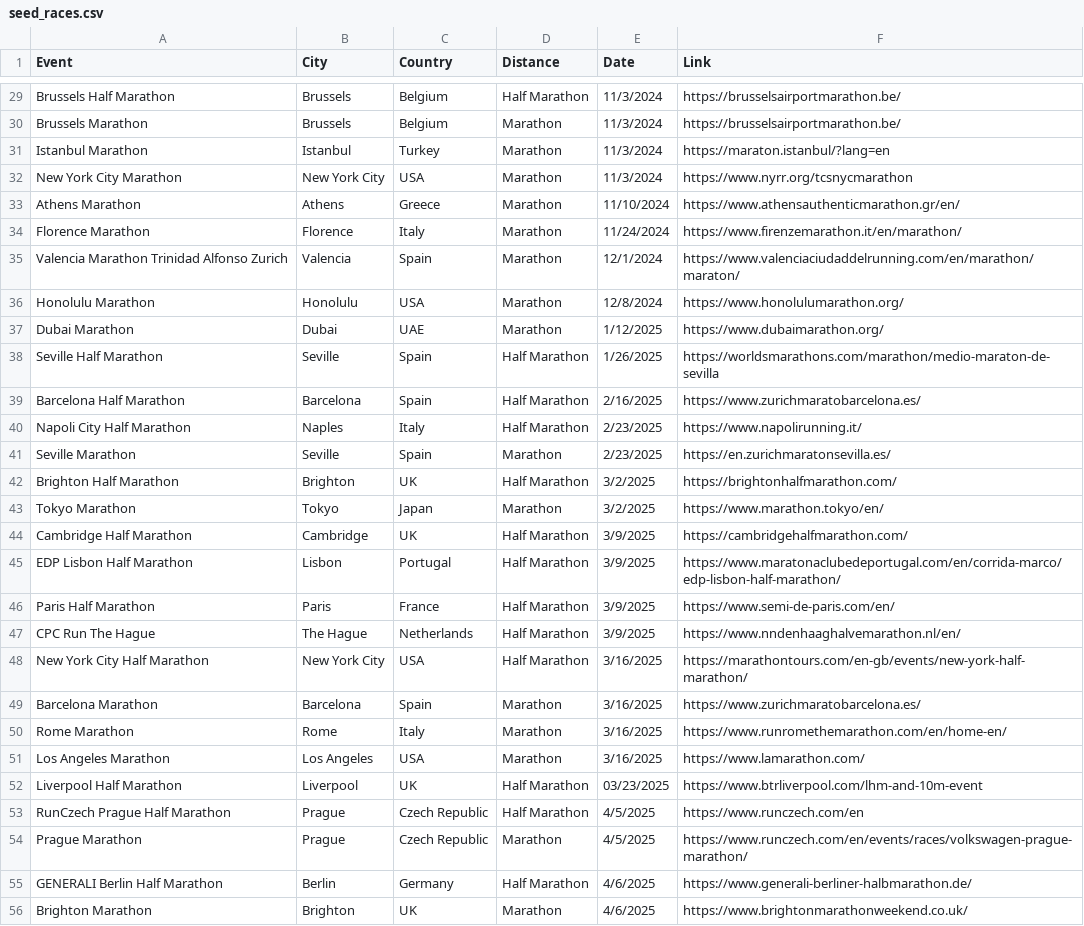
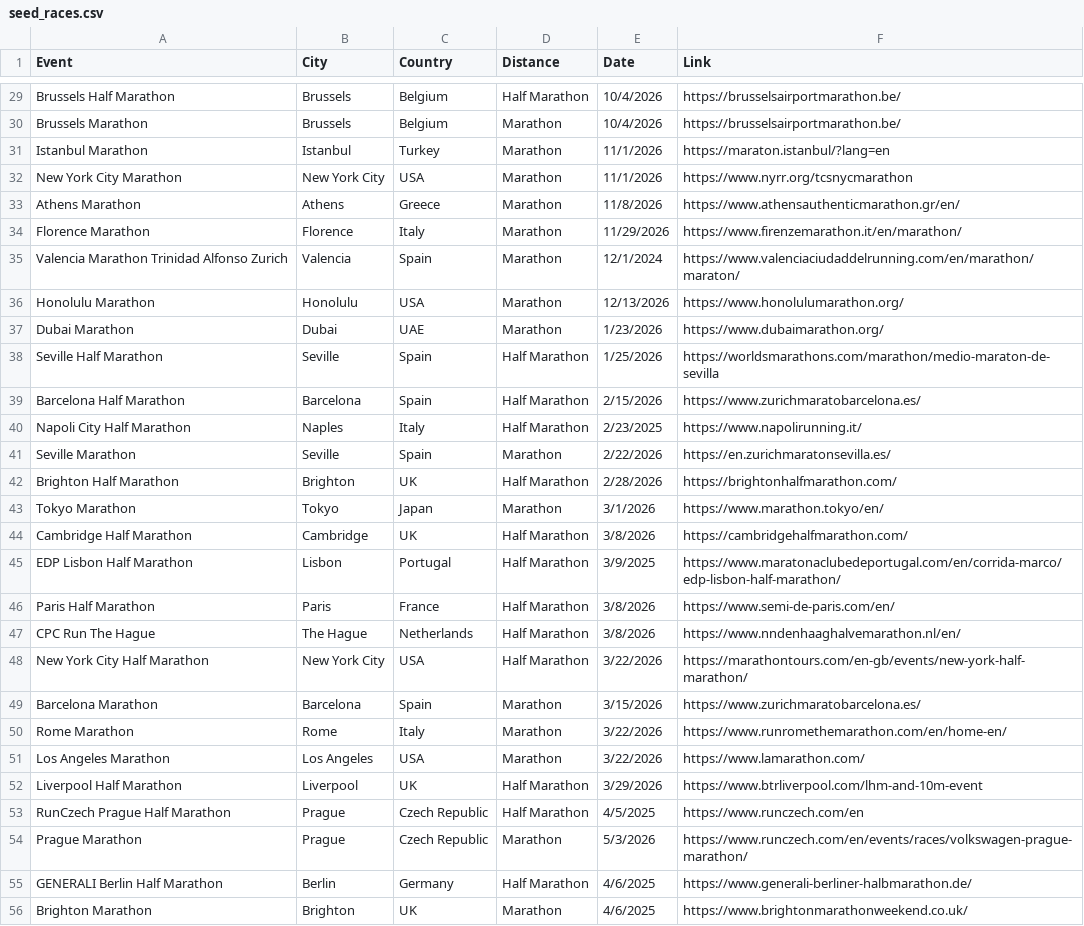
Before and after one commit to andrew-dowd/raceradar, a CSV file: data/seed_races.csv, drawn as a sheet; only a part is shown, gaps mark what is left out; the diff covers the shown part only; the diff names each change by its address in the sheet, - before the commit and + after, or states it on an @@ line.

```diff
--- a/data/seed_races.csv
+++ b/data/seed_races.csv
-E29:E30 (Date): 11/3/2024
+E29:E30 (Date): 10/4/2026
-E31:E32 (Date): 11/3/2024
+E31:E32 (Date): 11/1/2026
-E33 (Date): 11/10/2024
+E33 (Date): 11/8/2026
-E34 (Date): 11/24/2024
+E34 (Date): 11/29/2026
-E36 (Date): 12/8/2024
+E36 (Date): 12/13/2026
-E37 (Date): 1/12/2025
+E37 (Date): 1/23/2026
-E38 (Date): 1/26/2025
+E38 (Date): 1/25/2026
-E39 (Date): 2/16/2025
+E39 (Date): 2/15/2026
-E41 (Date): 2/23/2025
+E41 (Date): 2/22/2026
-E42 (Date): 3/2/2025
+E42 (Date): 2/28/2026
-E43 (Date): 3/2/2025
+E43 (Date): 3/1/2026
-E44 (Date): 3/9/2025
+E44 (Date): 3/8/2026
-E46:E47 (Date): 3/9/2025
+E46:E47 (Date): 3/8/2026
-E48 (Date): 3/16/2025
+E48 (Date): 3/22/2026
-E49 (Date): 3/16/2025
+E49 (Date): 3/15/2026
-E50:E51 (Date): 3/16/2025
+E50:E51 (Date): 3/22/2026
-E52 (Date): 03/23/2025
+E52 (Date): 3/29/2026
-E54 (Date): 4/5/2025
+E54 (Date): 5/3/2026
```
Also changed, not shown: 102 edited cells elsewhere in this file, 1 other file.
